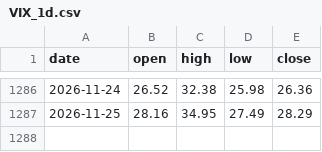
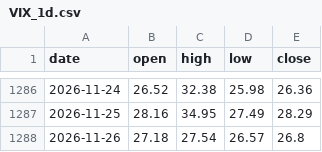
Before and after one commit to dcondax1-wq/Olympus, a CSV file: data/VIX_1d.csv, drawn as a sheet; only a part is shown, gaps mark what is left out; the diff names each change by its address in the sheet, - before the commit and + after, or states it on an @@ line.

```diff
--- a/data/VIX_1d.csv
+++ b/data/VIX_1d.csv
+row 1288: 2026-11-26 | 27.18 | 27.54 | 26.57 | 26.8
```
Also changed, not shown: 4 other files.
